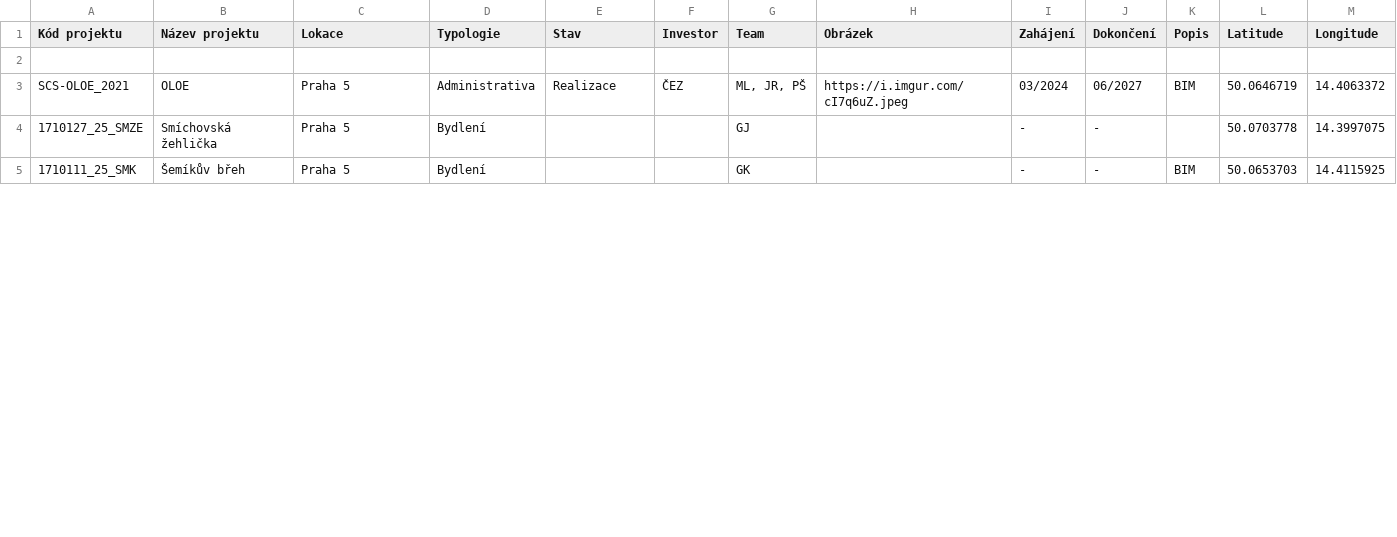
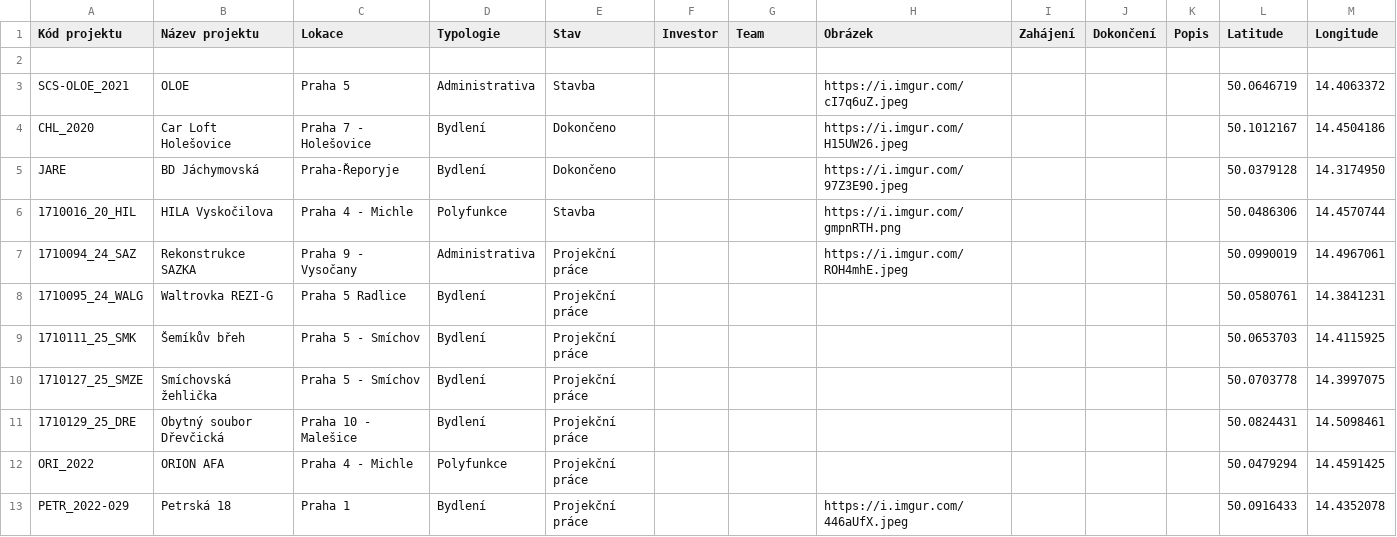
Before and after one commit to petrspada-hub/CASUA-Map, a CSV file: data/projekty.csv, drawn as a sheet; only a part is shown; the diff covers the shown part only.

Commit message:
Update projekty.csv

```diff
--- a/data/projekty.csv
+++ b/data/projekty.csv
@@ -2,4 +2,12 @@ Kód projektu;Název projektu;Lokace;Typologie;Stav;Investor;Team;Obrázek;Zahá
 ;;;;;;;;;;;;
-SCS-OLOE_2021;OLOE;Praha 5;Administrativa;Realizace;ČEZ;ML, JR, PŠ;https://i.imgur.com/cI7q6uZ.jpeg;03/2024;06/2027;BIM;50.0646719;14.4063372
-1710127_25_SMZE;Smíchovská žehlička;Praha 5;Bydlení;;;GJ;;-;-;;50.0703778;14.3997075
-1710111_25_SMK;Šemíkův břeh;Praha 5;Bydlení;;;GK;;-;-;BIM;50.0653703;14.4115925
+SCS-OLOE_2021;OLOE;Praha 5;Administrativa;Stavba;;;https://i.imgur.com/cI7q6uZ.jpeg;;;;50.0646719;14.4063372
+CHL_2020;Car Loft Holešovice;Praha 7 - Holešovice;Bydlení;Dokončeno;;;https://i.imgur.com/H15UW26.jpeg;;;;50.1012167;14.4504186
+JARE;BD Jáchymovská;Praha-Řeporyje;Bydlení;Dokončeno;;;https://i.imgur.com/97Z3E90.jpeg;;;;50.0379128;14.3174950
+1710016_20_HIL;HILA Vyskočilova;Praha 4 - Michle;Polyfunkce;Stavba;;;https://i.imgur.com/gmpnRTH.png;;;;50.0486306;14.4570744
+1710094_24_SAZ;Rekonstrukce SAZKA;Praha 9 - Vysočany;Administrativa;Projekční práce;;;https://i.imgur.com/ROH4mhE.jpeg;;;;50.0990019;14.4967061
+1710095_24_WALG;Waltrovka REZI-G;Praha 5 Radlice;Bydlení;Projekční práce;;;;;;;50.0580761;14.3841231
+1710111_25_SMK;Šemíkův břeh;Praha 5 - Smíchov;Bydlení;Projekční práce;;;;;;;50.0653703;14.4115925
+1710127_25_SMZE;Smíchovská žehlička;Praha 5 - Smíchov;Bydlení;Projekční práce;;;;;;;50.0703778;14.3997075
+1710129_25_DRE;Obytný soubor Dřevčická;Praha 10 - Malešice;Bydlení;Projekční práce;;;;;;;50.0824431;14.5098461
+ORI_2022;ORION AFA;Praha 4 - Michle;Polyfunkce;Projekční práce;;;;;;;50.0479294;14.4591425
+PETR_2022-029;Petrská 18;Praha 1;Bydlení;Projekční práce;;;https://i.imgur.com/446aUfX.jpeg;;;;50.0916433;14.4352078
```
Also changed, not shown: 13 edited cells elsewhere in this file.
